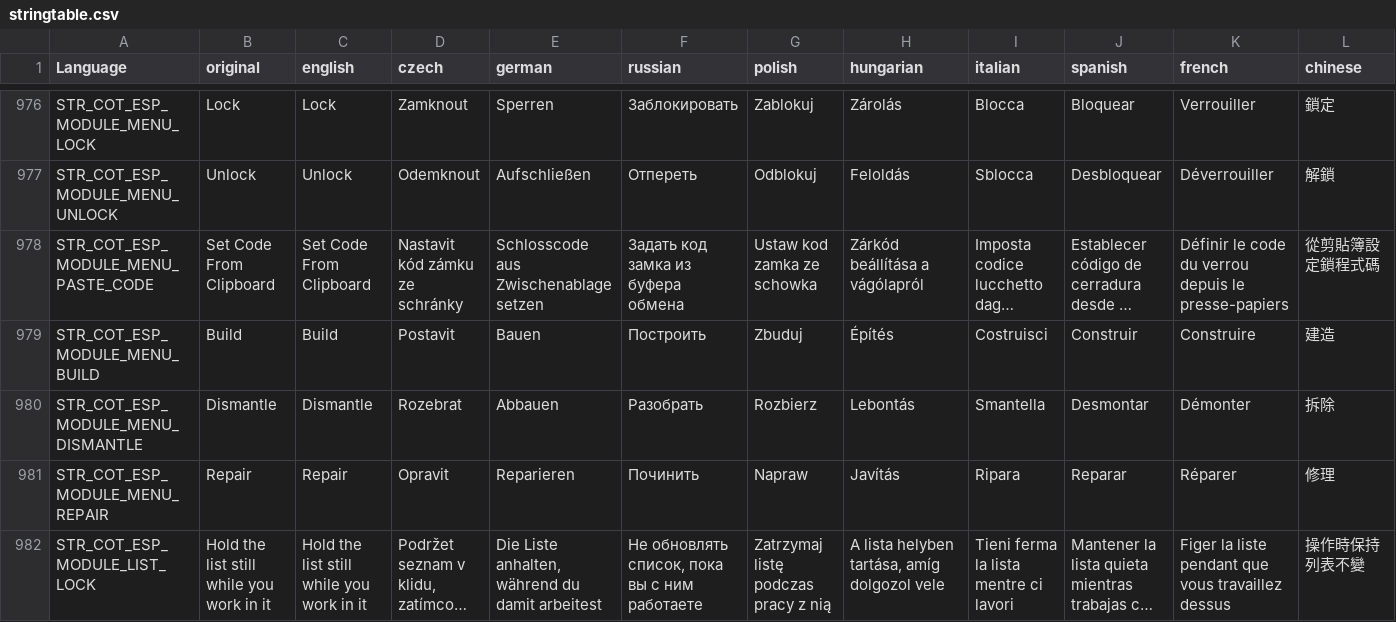
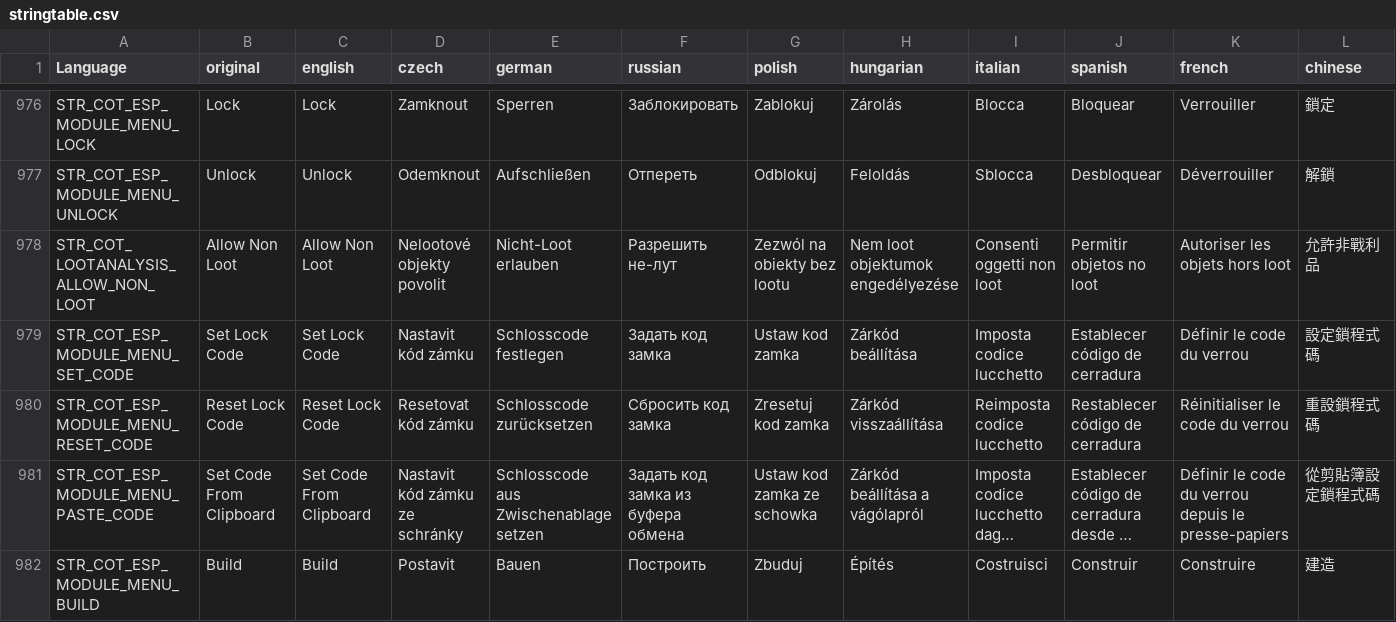
Before and after one commit to Jacob-Mango/DayZ-CommunityOnlineTools, a CSV file: JM/COT/languagecore/stringtable.csv, drawn as a sheet; only a part is shown, gaps mark what is left out; the shorter side is filled out with more unchanged rows; long unchanged cells end in …; rows hold the shown columns only; the diff names each change by its address in the sheet, - before the commit and + after, or states it on an @@ line.

Commit message:
Update stringtable.csv

```diff
--- a/JM/COT/languagecore/stringtable.csv
+++ b/JM/COT/languagecore/stringtable.csv
+row 978: STR_COT_LOOTANALYSIS_ALLOW_NON_LOOT | Allow Non Loot | Allow Non Loot | Nelootové objekty povolit | Nicht-Loot erlauben | Разрешить не-лут | Zezwól na obiekty bez lootu | Nem loot objektumok engedélyezése | Consenti oggetti non loot | Permitir objetos no loot | Autoriser les objets hors loot | 允許非戰利品
+row 979: STR_COT_ESP_MODULE_MENU_SET_CODE | Set Lock Code | Set Lock Code | Nastavit kód zámku | Schlosscode festlegen | Задать код замка | Ustaw kod zamka | Zárkód beállítása | Imposta codice lucchetto | Establecer código de cerradura | Définir le code du verrou | 設定鎖程式碼
+row 980: STR_COT_ESP_MODULE_MENU_RESET_CODE | Reset Lock Code | Reset Lock Code | Resetovat kód zámku | Schlosscode zurücksetzen | Сбросить код замка | Zresetuj kod zamka | Zárkód visszaállítása | Reimposta codice lucchetto | Restablecer código de cerradura | Réinitialiser le code du verrou | 重設鎖程式碼
```
